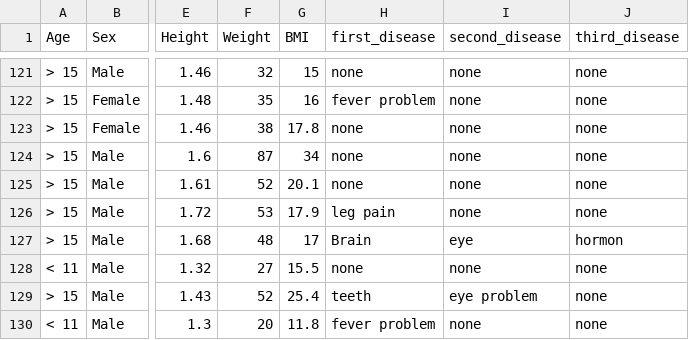
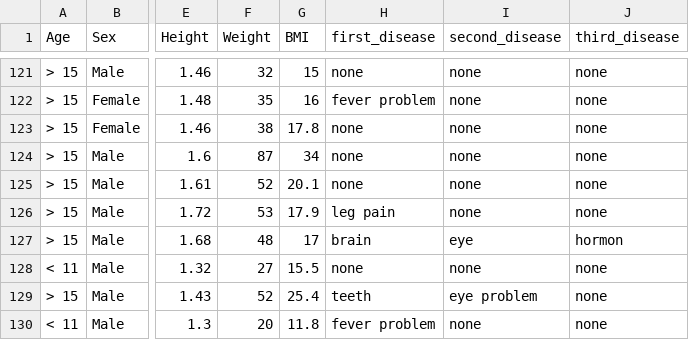
Before and after one commit to rforbiodatascience21/2020_group_3_final_project, a TSV file: data/03_my_data_clean_aug.tsv, drawn as a sheet; only a part is shown, gaps mark what is left out; the diff covers the shown part only; the diff names each change by its address in the sheet, - before the commit and + after, or states it on an @@ line.

Commit message:
Explorative analysis, removed double white space from first_disease, converted all characters in first_disease to lower case

```diff
--- a/data/03_my_data_clean_aug.tsv
+++ b/data/03_my_data_clean_aug.tsv
-H127 (first_disease): Brain
+H127 (first_disease): brain
```
Also changed, not shown: 7 edited cells elsewhere in this file, 2 other files.
